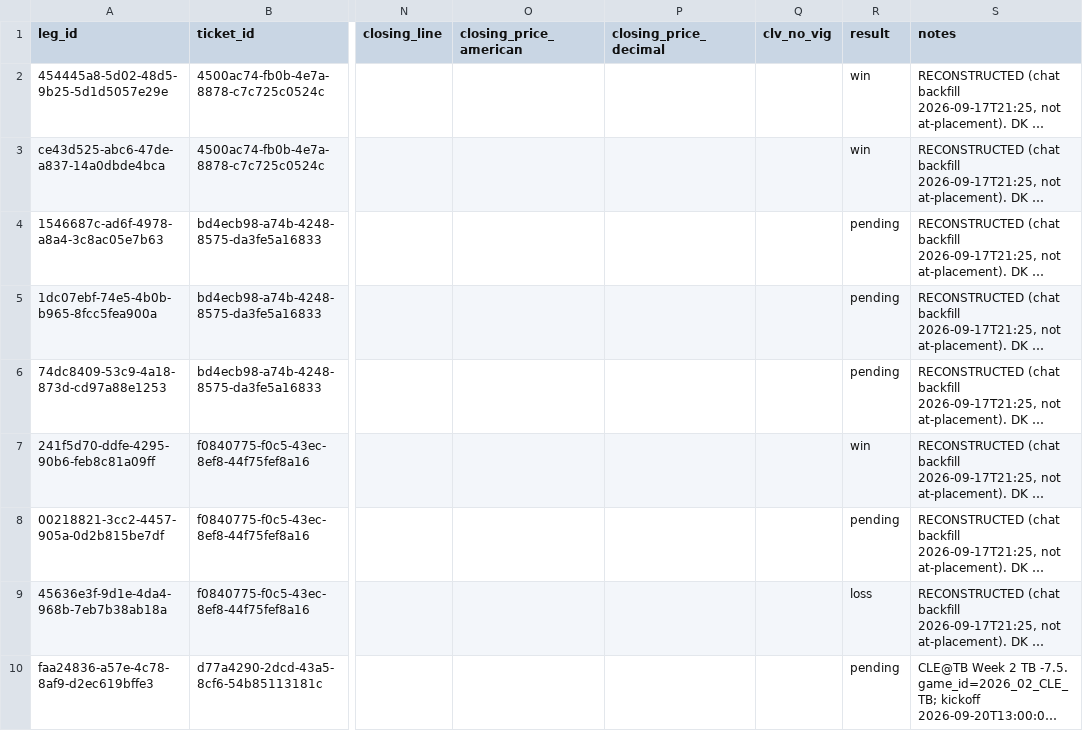
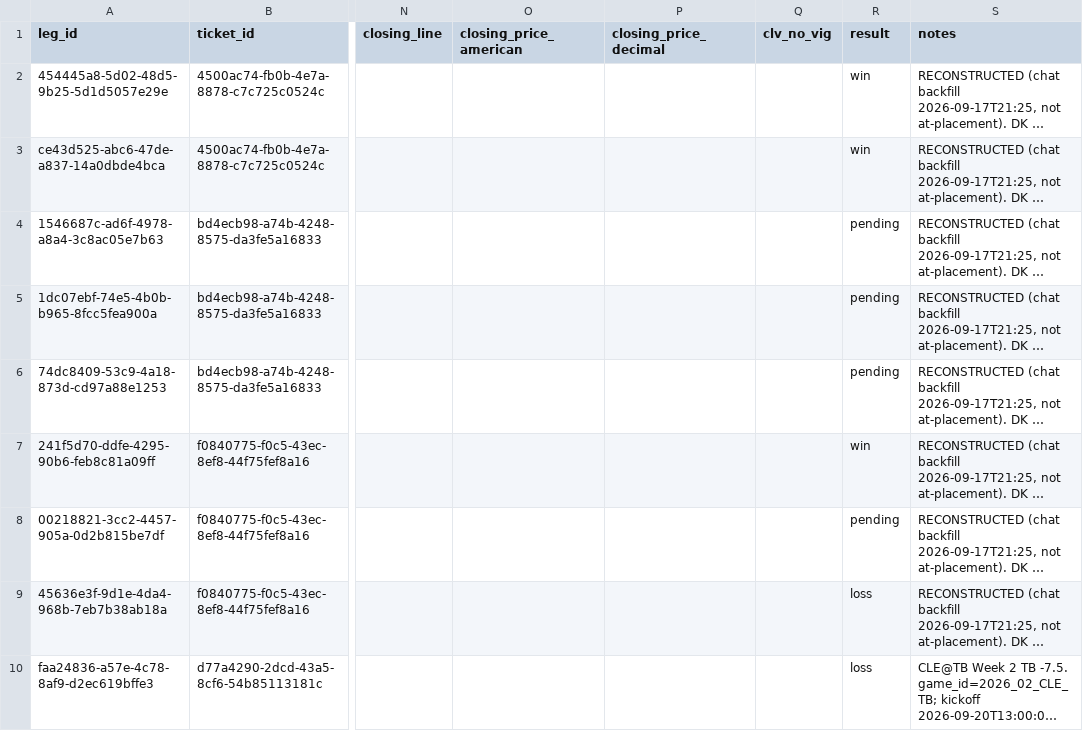
Before and after one commit to eriktorresh/nfl-ledger, a CSV file: data/legs.csv, drawn as a sheet; only a part is shown, gaps mark what is left out; long unchanged cells end in …; the diff names each change by its address in the sheet, - before the commit and + after, or states it on an @@ line.

```diff
--- a/data/legs.csv
+++ b/data/legs.csv
-R10 (result): pending
+R10 (result): loss
```
Also changed, not shown: data/tickets.csv.
